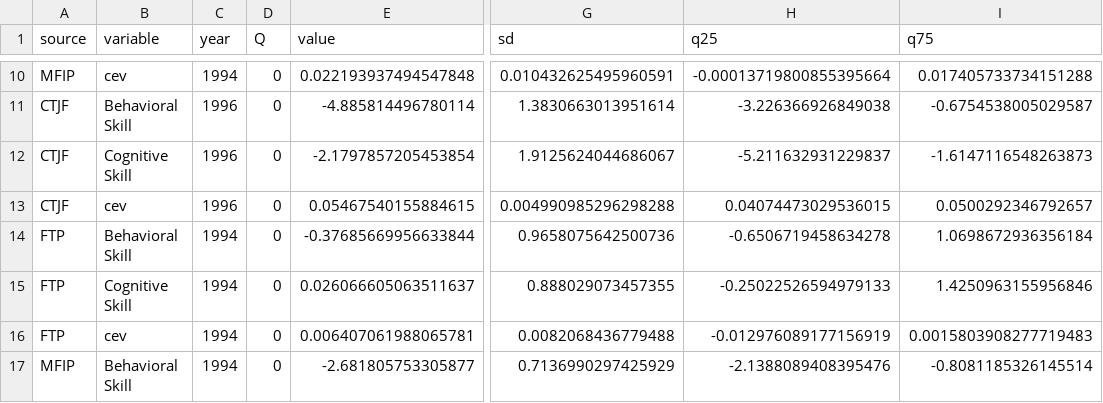
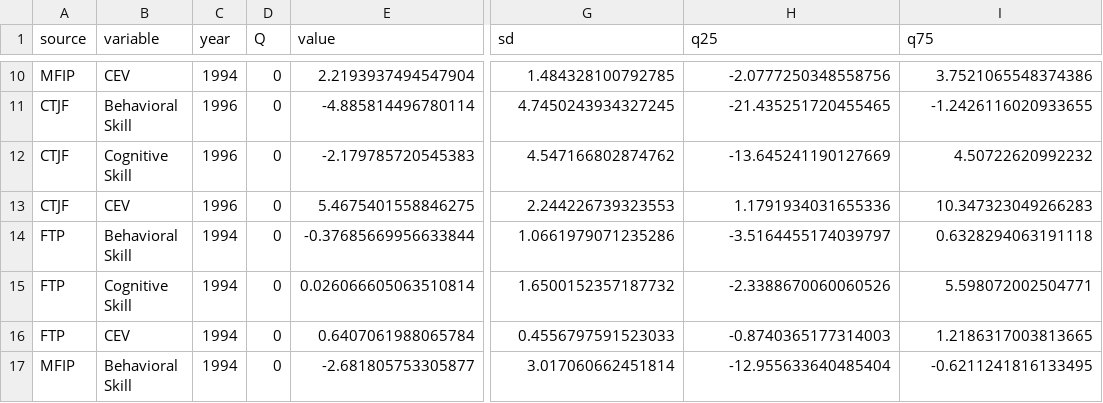
Before and after one commit to josephmullins/welfare-meta-study, a CSV file: output/decomp_counterfactual2.csv, drawn as a sheet; only a part is shown, gaps mark what is left out; the diff covers the shown part only; the diff names each change by its address in the sheet, - before the commit and + after, or states it on an @@ line.

```diff
--- a/output/decomp_counterfactual2.csv
+++ b/output/decomp_counterfactual2.csv
-B10 (variable): cev
+B10 (variable): CEV
-E10 (value): 0.022193937494547848
+E10 (value): 2.2193937494547904
-G10 (sd): 0.010432625495960591
+G10 (sd): 1.484328100792785
-H10 (q25): -0.00013719800855395664
+H10 (q25): -2.0777250348558756
-I10 (q75): 0.017405733734151288
+I10 (q75): 3.7521065548374386
-G11 (sd): 1.3830663013951614
+G11 (sd): 4.7450243934327245
-H11 (q25): -3.226366926849038
+H11 (q25): -21.435251720455465
-I11 (q75): -0.6754538005029587
+I11 (q75): -1.2426116020933655
-E12 (value): -2.1797857205453854
+E12 (value): -2.179785720545383
-G12 (sd): 1.9125624044686067
+G12 (sd): 4.547166802874762
-H12 (q25): -5.211632931229837
+H12 (q25): -13.645241190127669
-I12 (q75): -1.6147116548263873
+I12 (q75): 4.50722620992232
-B13 (variable): cev
+B13 (variable): CEV
-E13 (value): 0.05467540155884615
+E13 (value): 5.4675401558846275
-G13 (sd): 0.004990985296298288
+G13 (sd): 2.244226739323553
-H13 (q25): 0.04074473029536015
+H13 (q25): 1.1791934031655336
-I13 (q75): 0.0500292346792657
+I13 (q75): 10.347323049266283
-G14 (sd): 0.9658075642500736
+G14 (sd): 1.0661979071235286
-H14 (q25): -0.6506719458634278
+H14 (q25): -3.5164455174039797
-I14 (q75): 1.0698672936356184
+I14 (q75): 0.6328294063191118
-E15 (value): 0.026066605063511637
+E15 (value): 0.026066605063510814
-G15 (sd): 0.888029073457355
+G15 (sd): 1.6500152357187732
-H15 (q25): -0.25022526594979133
+H15 (q25): -2.3388670060060526
-I15 (q75): 1.4250963155956846
+I15 (q75): 5.598072002504771
-B16 (variable): cev
+B16 (variable): CEV
-E16 (value): 0.006407061988065781
+E16 (value): 0.6407061988065784
-G16 (sd): 0.0082068436779488
+G16 (sd): 0.4556797591523033
-H16 (q25): -0.012976089177156919
+H16 (q25): -0.8740365177314003
-I16 (q75): 0.0015803908277719483
+I16 (q75): 1.2186317003813665
-G17 (sd): 0.7136990297425929
+G17 (sd): 3.017060662451814
-H17 (q25): -2.1388089408395476
+H17 (q25): -12.955633640485404
-I17 (q75): -0.8081185326145514
+I17 (q75): -0.6211241816133495
```
Also changed, not shown: 101 edited cells elsewhere in this file, output/decomp_counterfactual.csv, 3 other files.
